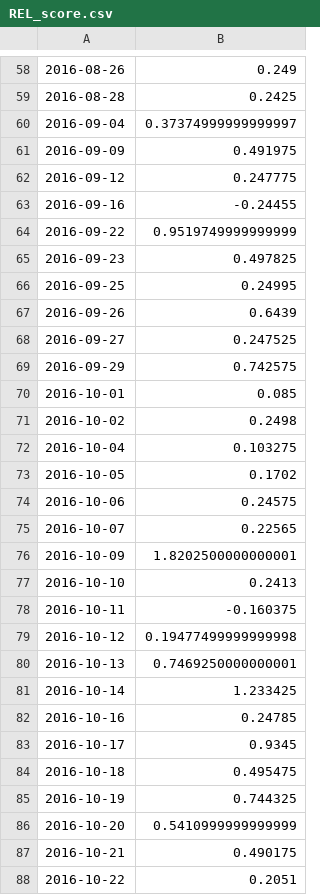
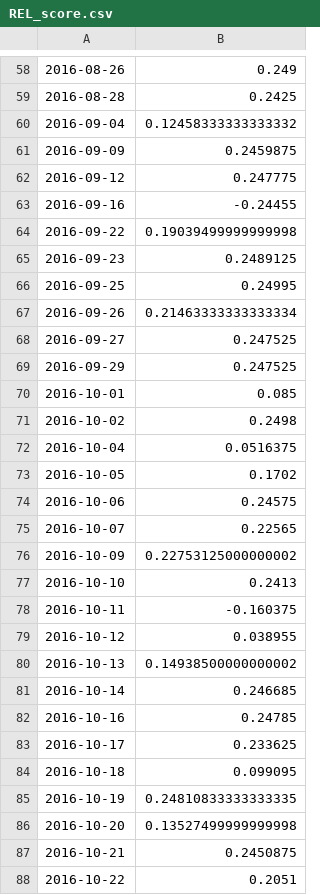
Before and after one commit to ZNClub-PA-ML-AI/Sentiment-analysis-using-Business-News, a CSV file: REL_score.csv, drawn as a sheet; only a part is shown, gaps mark what is left out; the diff covers the shown part only.

```diff
--- a/REL_score.csv
+++ b/REL_score.csv
@@ -59,15 +59,15 @@
 2016-08-28,0.2425
-2016-09-04,0.37374999999999997
-2016-09-09,0.491975
+2016-09-04,0.12458333333333332
+2016-09-09,0.2459875
 2016-09-12,0.247775
 2016-09-16,-0.24455
-2016-09-22,0.9519749999999999
-2016-09-23,0.497825
+2016-09-22,0.19039499999999998
+2016-09-23,0.2489125
 2016-09-25,0.24995
-2016-09-26,0.6439
+2016-09-26,0.21463333333333334
 2016-09-27,0.247525
-2016-09-29,0.742575
+2016-09-29,0.247525
 2016-10-01,0.085
 2016-10-02,0.2498
-2016-10-04,0.103275
+2016-10-04,0.0516375
 2016-10-05,0.1702
@@ -75,14 +75,14 @@
 2016-10-07,0.22565
-2016-10-09,1.8202500000000001
+2016-10-09,0.22753125000000002
 2016-10-10,0.2413
 2016-10-11,-0.160375
-2016-10-12,0.19477499999999998
-2016-10-13,0.7469250000000001
-2016-10-14,1.233425
+2016-10-12,0.038955
+2016-10-13,0.14938500000000002
+2016-10-14,0.246685
 2016-10-16,0.24785
-2016-10-17,0.9345
-2016-10-18,0.495475
-2016-10-19,0.744325
-2016-10-20,0.5410999999999999
-2016-10-21,0.490175
+2016-10-17,0.233625
+2016-10-18,0.099095
+2016-10-19,0.24810833333333335
+2016-10-20,0.13527499999999998
+2016-10-21,0.2450875
 2016-10-22,0.2051
```
Also changed, not shown: 63 edited cells elsewhere in this file, 2 other files.
